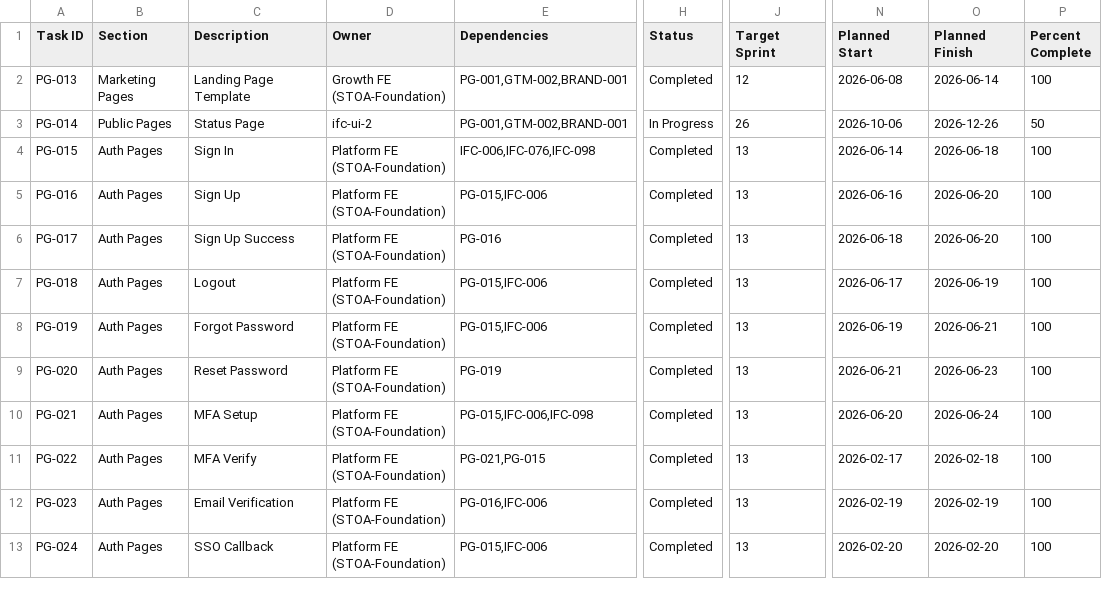
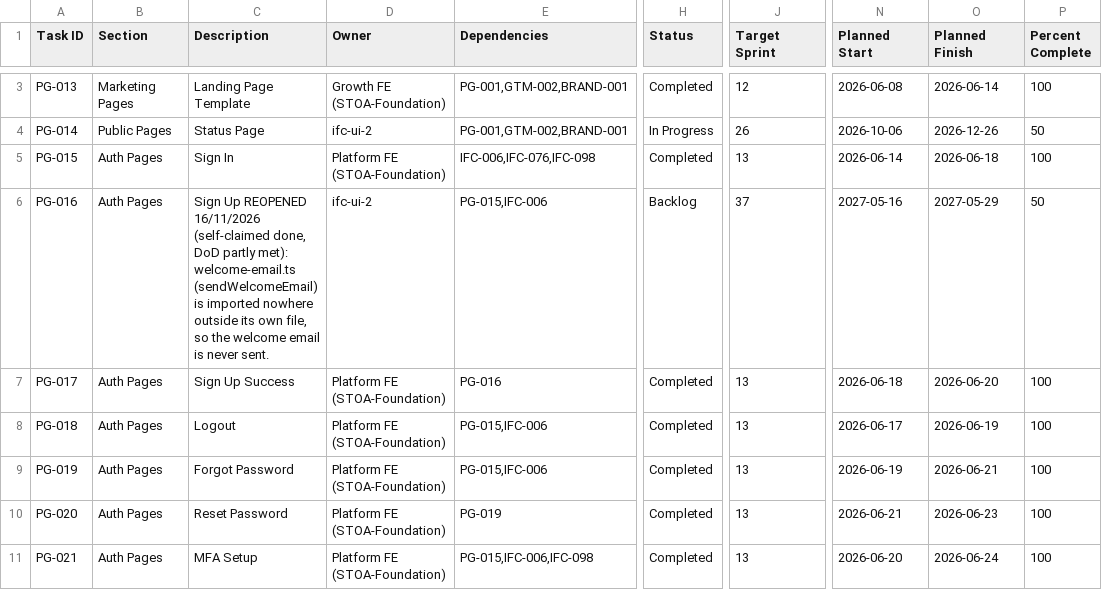
Before and after one commit to talyssonoliver/IntelliFlow-CRM, a CSV file: apps/project-tracker/docs/metrics/_global/Sprint_plan_C.csv, drawn as a sheet; only a part is shown, gaps mark what is left out; the shorter side is filled out with more unchanged rows; addresses are those after the commit; the diff covers the shown part only; the diff names each change by its address in the sheet, - before the commit and + after, or states it on an @@ line.

Commit message:
chore(plan): reopen 29 self-claimed tasks whose definition of done is partly met (#1408)

```diff
--- a/apps/project-tracker/docs/metrics/_global/Sprint_plan_C.csv
+++ b/apps/project-tracker/docs/metrics/_global/Sprint_plan_C.csv
-C6 (Description): Sign Up
+C6 (Description): Sign Up REOPENED 16/11/2026 (self-claimed done, DoD partly met): welcome-email.ts (sendWelcomeEmail) is imported nowhere outside its own file, so the welcome email is never sent.
-D6 (Owner): Platform FE (STOA-Foundation)
+D6 (Owner): ifc-ui-2
-H6 (Status): Completed
+H6 (Status): Backlog
-J6 (Target Sprint): 13
+J6 (Target Sprint): 37
-N6 (Planned Start): 2026-06-16
+N6 (Planned Start): 2027-05-16
-O6 (Planned Finish): 2026-06-20
+O6 (Planned Finish): 2027-05-29
-P6 (Percent Complete): 100
+P6 (Percent Complete): 50
```
Also changed, not shown: 1 added row, 1 removed row and 7 edited cells elsewhere in this file, apps/project-tracker/docs/metrics/_global/Sprint_plan_B.csv, apps/project-tracker/docs/metrics/_global/Sprint_plan_D.csv, 14 other files.
